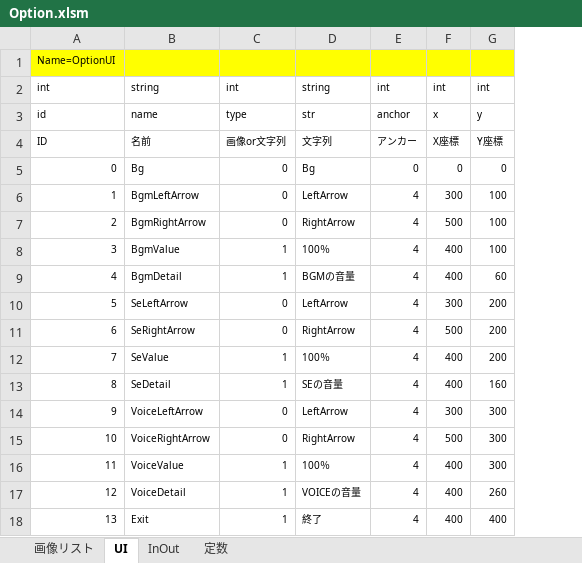
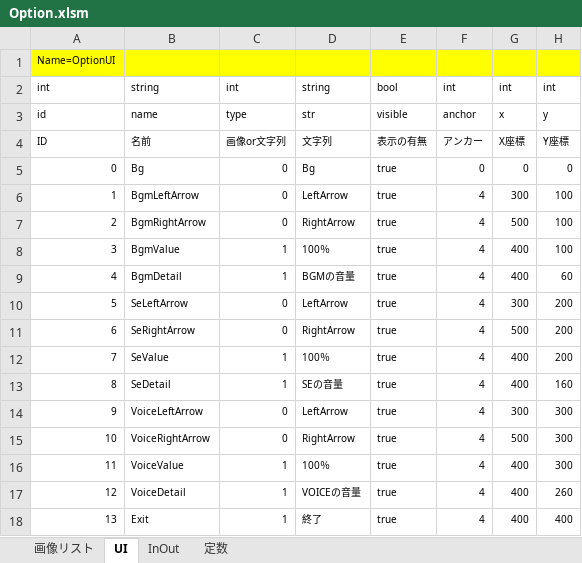
Before and after one commit to artisan-sawasaka/GameBasic, an Excel workbook: resource/master/Option.xlsm, sheet UI, drawn as a sheet; only a part is shown; values as stored, in another font and other column widths than the file's, no borders; the diff names each change by its address in the sheet, - before the commit and + after, or states it on an @@ line.

```diff
--- a/resource/master/Option.xlsm (sheet UI)
+++ b/resource/master/Option.xlsm (sheet UI)
+column E, rows 2-18: bool | visible | 表示の有無 | true | true | true | true | true | true | true | true | true | true | true | true | true | true
```
Also changed, not shown: resource/master/Title.xlsm, resource/master_edit/Option.xlsm, 11 other files.
